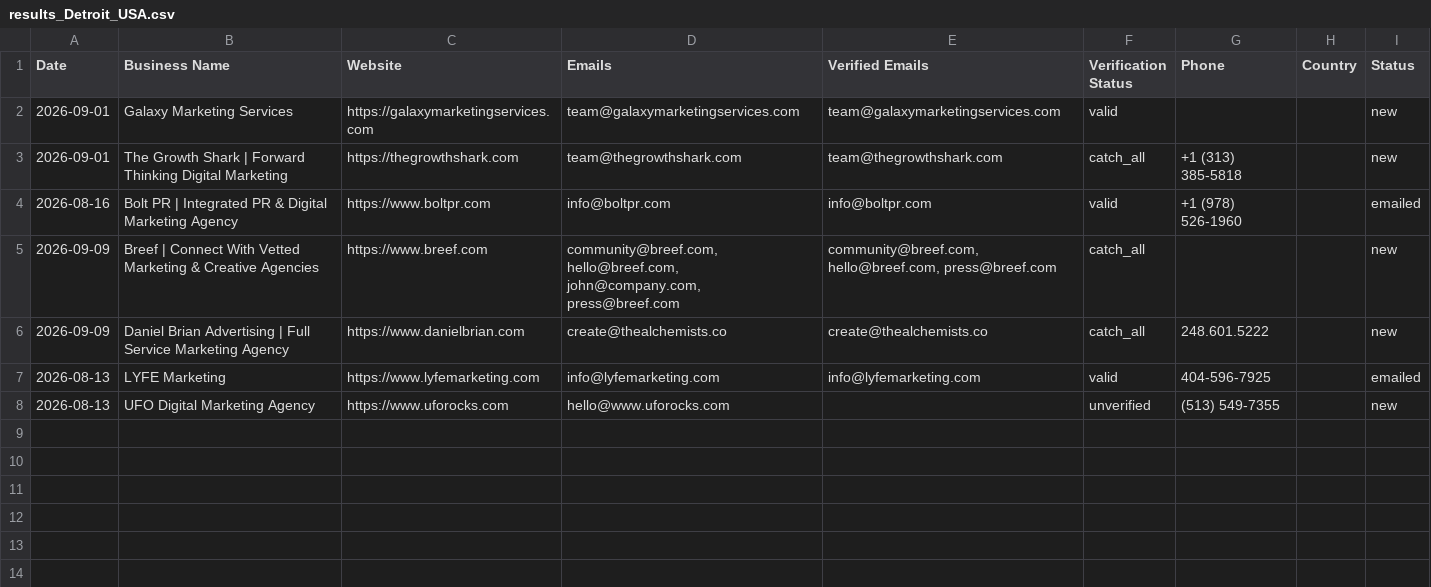
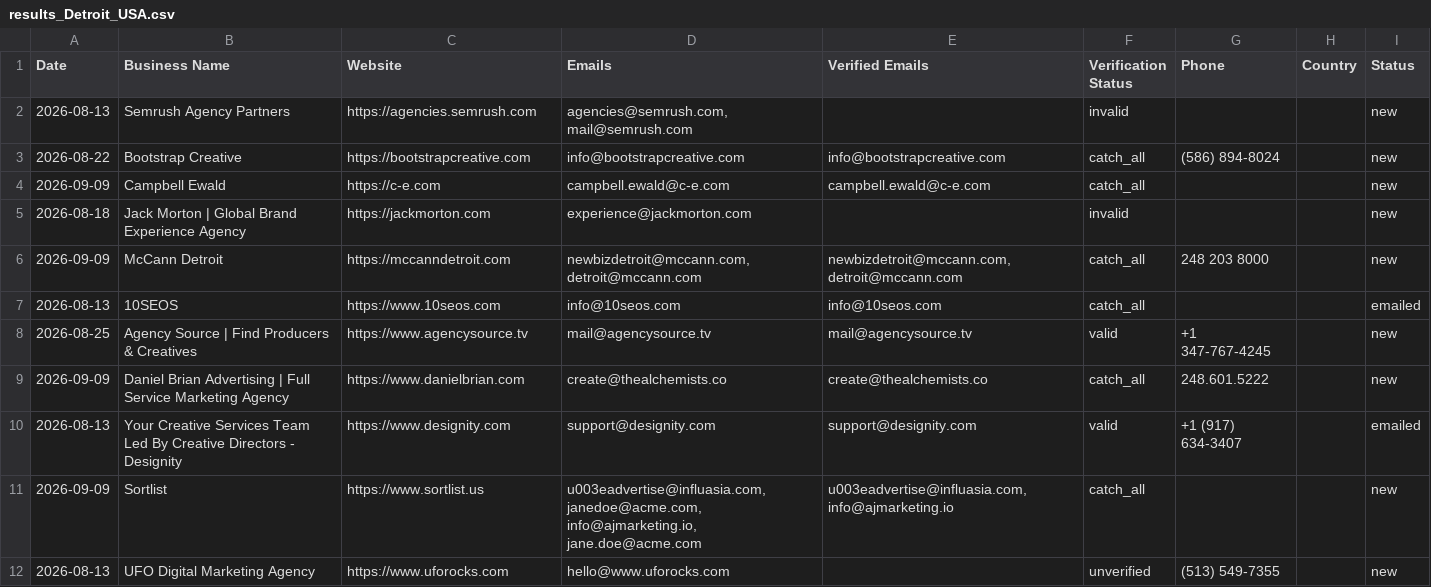
Before and after one commit to zestmastral-glitch/AI-B2B-Lead-Finder, a CSV file: data/results_Detroit_USA.csv, drawn as a sheet.

```diff
--- a/data/results_Detroit_USA.csv
+++ b/data/results_Detroit_USA.csv
@@ -1,8 +1,12 @@
 Date,Business Name,Website,Emails,Verified Emails,Verification Status,Phone,Country,Status
-2026-09-01,Galaxy Marketing Services,https://galaxymarketingservices.com,team@galaxymarketingservices.com,team@galaxymarketingservices.com,valid,,,new
-2026-09-01,The Growth Shark | Forward Thinking Digital Marketing,https://thegrowthshark.com,team@thegrowthshark.com,team@thegrowthshark.com,catch_all,+1 (313) 385-5818,,new
-2026-08-16,Bolt PR | Integrated PR & Digital Marketing Agency,https://www.boltpr.com,info@boltpr.com,info@boltpr.com,valid,+1 (978) 526-1960,,emailed
-2026-09-09,Breef | Connect With Vetted Marketing & Creative Agencies,https://www.breef.com,"community@breef.com, hello@breef.com, john@company.com, press@breef.com","community@breef.com, hello@breef.com, press@breef.com",catch_all,,,new
+2026-08-13,Semrush Agency Partners,https://agencies.semrush.com,"agencies@semrush.com, mail@semrush.com",,invalid,,,new
+2026-08-22,Bootstrap Creative,https://bootstrapcreative.com,info@bootstrapcreative.com,info@bootstrapcreative.com,catch_all,(586) 894-8024,,new
+2026-09-09,Campbell Ewald,https://c-e.com,campbell.ewald@c-e.com,campbell.ewald@c-e.com,catch_all,,,new
+2026-08-18,Jack Morton | Global Brand Experience Agency,https://jackmorton.com,experience@jackmorton.com,,invalid,,,new
+2026-09-09,McCann Detroit,https://mccanndetroit.com,"newbizdetroit@mccann.com, detroit@mccann.com","newbizdetroit@mccann.com, detroit@mccann.com",catch_all,248 203 8000,,new
+2026-08-13,10SEOS,https://www.10seos.com,info@10seos.com,info@10seos.com,catch_all,,,emailed
+2026-08-25,Agency Source | Find Producers & Creatives,https://www.agencysource.tv,mail@agencysource.tv,mail@agencysource.tv,valid,+1 347-767-4245,,new
 2026-09-09,Daniel Brian Advertising | Full Service Marketing Agency,https://www.danielbrian.com,create@thealchemists.co,create@thealchemists.co,catch_all,248.601.5222,,new
-2026-08-13,LYFE Marketing,https://www.lyfemarketing.com,info@lyfemarketing.com,info@lyfemarketing.com,valid,404-596-7925,,emailed
+2026-08-13,Your Creative Services Team Led By Creative Directors - Designity,https://www.designity.com,support@designity.com,support@designity.com,valid,+1 (917) 634-3407,,emailed
+2026-09-09,Sortlist,https://www.sortlist.us,"u003eadvertise@influasia.com, janedoe@acme.com, info@ajmarketing.io, jane.doe@acme.com","u003eadvertise@influasia.com, info@ajmarketing.io",catch_all,,,new
 2026-08-13,UFO Digital Marketing Agency,https://www.uforocks.com,hello@www.uforocks.com,,unverified,(513) 549-7355,,new
```
Also changed, not shown: 2 other files.
